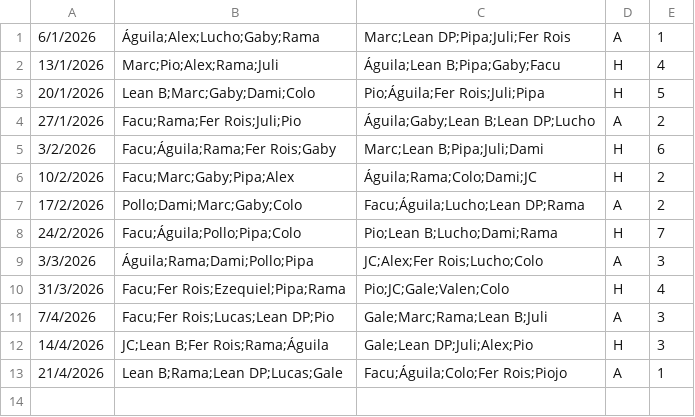
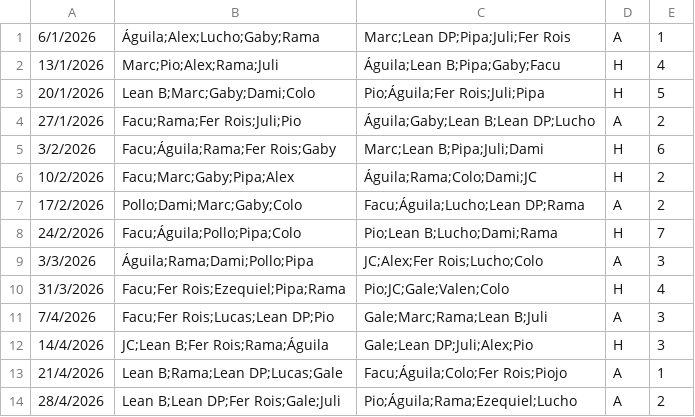
Before and after one commit to ramimartin/polimiedos, a CSV file: data/futbol_martes_5.csv, drawn as a sheet; the diff names each change by its address in the sheet, - before the commit and + after, or states it on an @@ line.

Commit message:
Resultados 28/4

```diff
--- a/data/futbol_martes_5.csv
+++ b/data/futbol_martes_5.csv
+row 14: 28/4/2026 | Lean B;Lean DP;Fer Rois;Gale;Juli | Pio;Águila;Rama;Ezequiel;Lucho | A | 2
```
